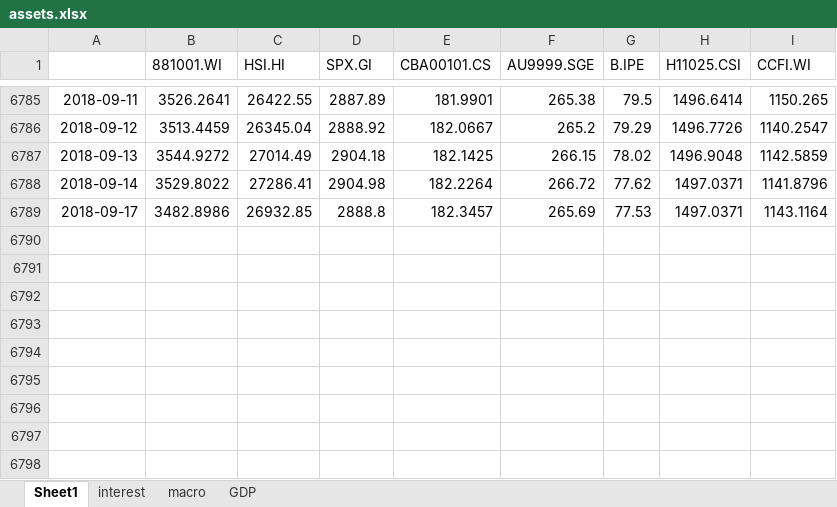
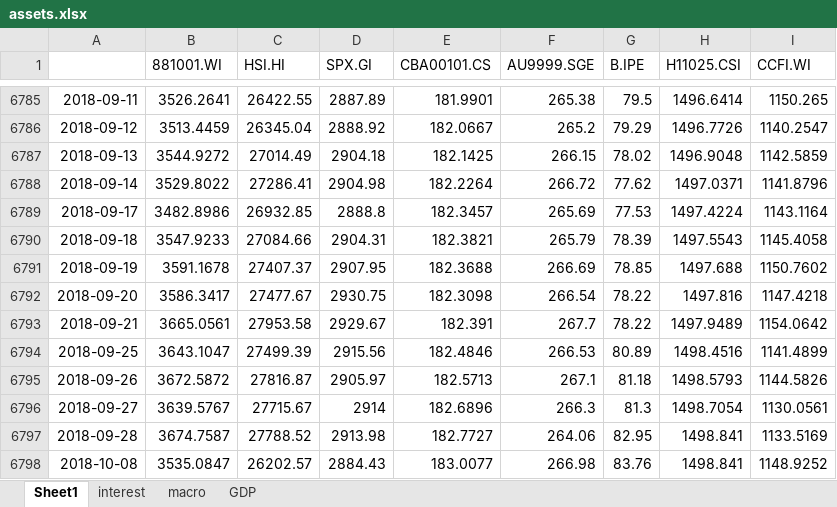
Before and after one commit to dxcv/Valyrian, an Excel workbook: risk parity portfolio/data/assets.xlsx, sheet Sheet1, drawn as a sheet; only a part is shown, gaps mark what is left out; values as stored, in another font and other column widths than the file's, no borders; the diff names each change by its address in the sheet, - before the commit and + after, or states it on an @@ line.

```diff
--- a/risk parity portfolio/data/assets.xlsx (sheet Sheet1)
+++ b/risk parity portfolio/data/assets.xlsx (sheet Sheet1)
-H6789 (H11025.CSI): 1497.0371
+H6789 (H11025.CSI): 1497.4224
+row 6790: 2018-09-18 | 3547.9233 | 27084.66 | 2904.31 | 182.3821 | 265.79 | 78.39 | 1497.5543 | 1145.4058
+row 6791: 2018-09-19 | 3591.1678 | 27407.37 | 2907.95 | 182.3688 | 266.69 | 78.85 | 1497.688 | 1150.7602
+row 6792: 2018-09-20 | 3586.3417 | 27477.67 | 2930.75 | 182.3098 | 266.54 | 78.22 | 1497.816 | 1147.4218
+row 6793: 2018-09-21 | 3665.0561 | 27953.58 | 2929.67 | 182.391 | 267.7 | 78.22 | 1497.9489 | 1154.0642
+row 6794: 2018-09-25 | 3643.1047 | 27499.39 | 2915.56 | 182.4846 | 266.53 | 80.89 | 1498.4516 | 1141.4899
+row 6795: 2018-09-26 | 3672.5872 | 27816.87 | 2905.97 | 182.5713 | 267.1 | 81.18 | 1498.5793 | 1144.5826
+row 6796: 2018-09-27 | 3639.5767 | 27715.67 | 2914 | 182.6896 | 266.3 | 81.3 | 1498.7054 | 1130.0561
+row 6797: 2018-09-28 | 3674.7587 | 27788.52 | 2913.98 | 182.7727 | 264.06 | 82.95 | 1498.841 | 1133.5169
+row 6798: 2018-10-08 | 3535.0847 | 26202.57 | 2884.43 | 183.0077 | 266.98 | 83.76 | 1498.841 | 1148.9252
```
Also changed, not shown: risk parity portfolio/data/stats.xlsx, 16 other files.
